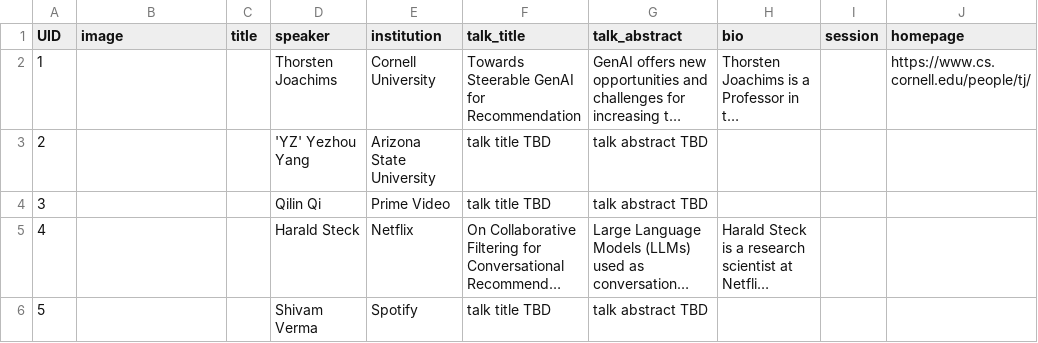
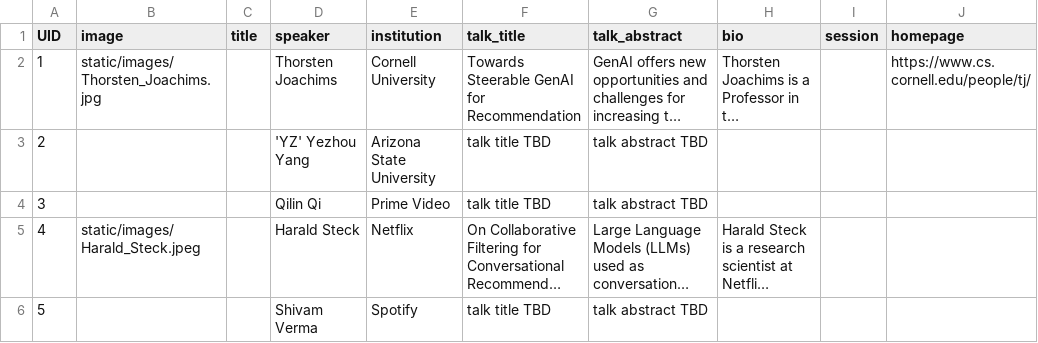
Before and after one commit to amitgoyal-iiit/GenAI4SM, a CSV file: sitedata/speakers.csv, drawn as a sheet; long unchanged cells end in …; the diff names each change by its address in the sheet, - before the commit and + after, or states it on an @@ line.

Commit message:
add speakers info

```diff
--- a/sitedata/speakers.csv
+++ b/sitedata/speakers.csv
-B2 (image): (empty)
+B2 (image): static/images/Thorsten_Joachims.jpg
-B5 (image): (empty)
+B5 (image): static/images/Harald_Steck.jpeg
```
